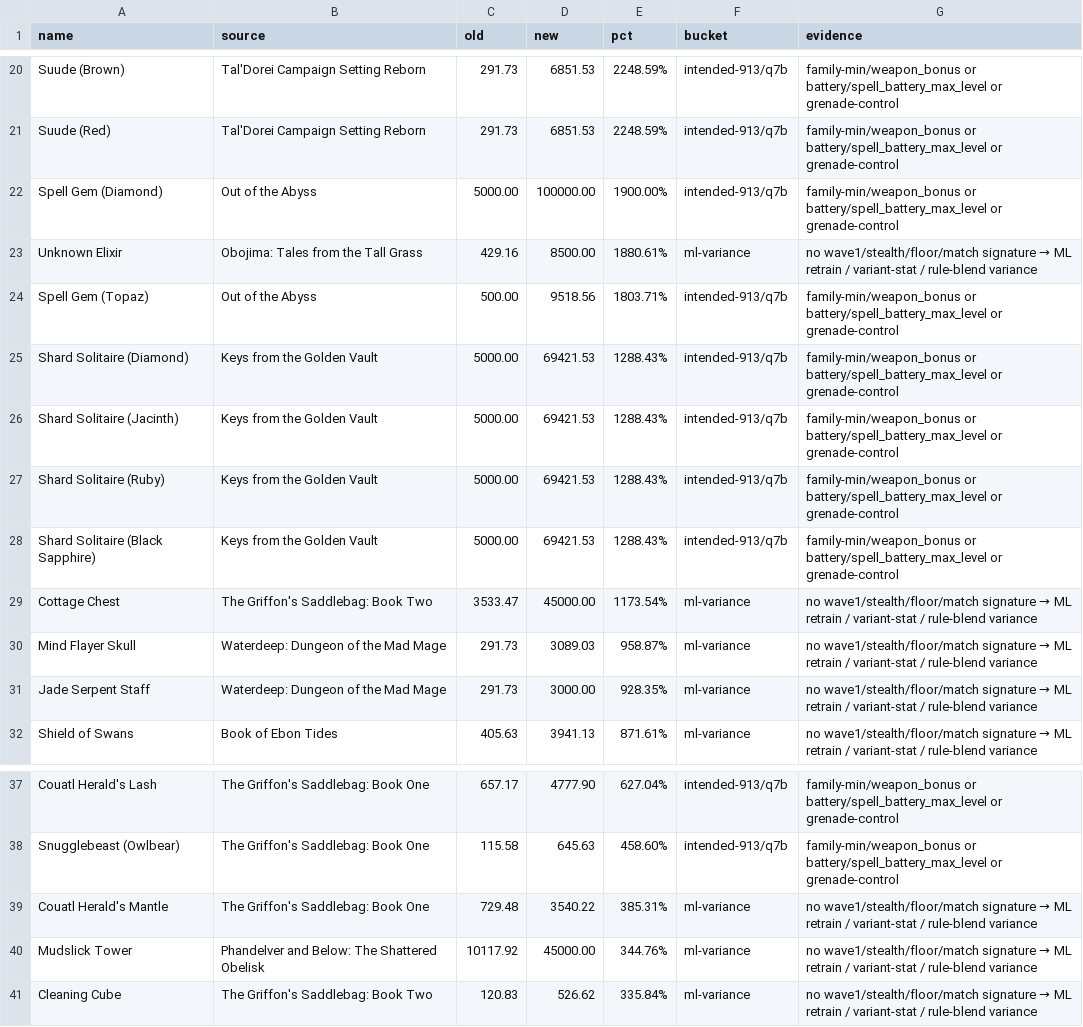
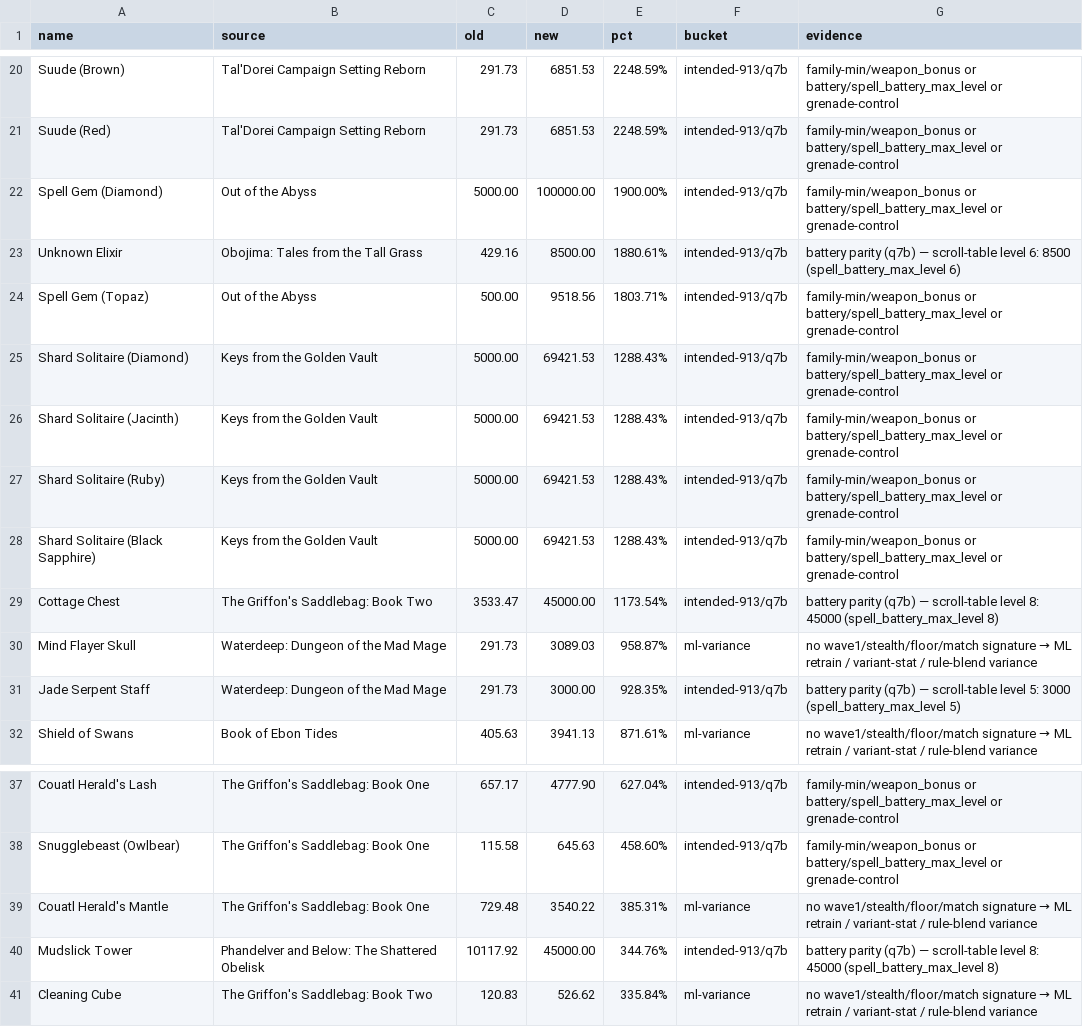
Before and after one commit to octini/pricing_guide_v2, a CSV file: reports/tail_attribution_sej913.csv, drawn as a sheet; only a part is shown, gaps mark what is left out.

Commit message:
fix(913): family-min exemption excludes forced-formula authority (rejected anchors are not winning references); honest tail re-bucketing (battery-parity rows)

```diff
--- a/reports/tail_attribution_sej913.csv
+++ b/reports/tail_attribution_sej913.csv
@@ -22,3 +22,3 @@ Suude (Red),Tal'Dorei Campaign Setting Reborn,291.73,6851.53,2248.59%,intended-9
 Spell Gem (Diamond),Out of the Abyss,5000.00,100000.00,1900.00%,intended-913/q7b,family-min/weapon_bonus or battery/spell_battery_max_level or grenade-control
-Unknown Elixir,Obojima: Tales from the Tall Grass,429.16,8500.00,1880.61%,ml-variance,no wave1/stealth/floor/match signature → ML retrain / variant-stat / rule-blend variance
+Unknown Elixir,Obojima: Tales from the Tall Grass,429.16,8500.00,1880.61%,intended-913/q7b,battery parity (q7b) — scroll-table level 6: 8500 (spell_battery_max_level 6)
 Spell Gem (Topaz),Out of the Abyss,500.00,9518.56,1803.71%,intended-913/q7b,family-min/weapon_bonus or battery/spell_battery_max_level or grenade-control
@@ -28,5 +28,5 @@ Shard Solitaire (Ruby),Keys from the Golden Vault,5000.00,69421.53,1288.43%,inte
 Shard Solitaire (Black Sapphire),Keys from the Golden Vault,5000.00,69421.53,1288.43%,intended-913/q7b,family-min/weapon_bonus or battery/spell_battery_max_level or grenade-control
-Cottage Chest,The Griffon's Saddlebag: Book Two,3533.47,45000.00,1173.54%,ml-variance,no wave1/stealth/floor/match signature → ML retrain / variant-stat / rule-blend variance
+Cottage Chest,The Griffon's Saddlebag: Book Two,3533.47,45000.00,1173.54%,intended-913/q7b,battery parity (q7b) — scroll-table level 8: 45000 (spell_battery_max_level 8)
 Mind Flayer Skull,Waterdeep: Dungeon of the Mad Mage,291.73,3089.03,958.87%,ml-variance,no wave1/stealth/floor/match signature → ML retrain / variant-stat / rule-blend variance
-Jade Serpent Staff,Waterdeep: Dungeon of the Mad Mage,291.73,3000.00,928.35%,ml-variance,no wave1/stealth/floor/match signature → ML retrain / variant-stat / rule-blend variance
+Jade Serpent Staff,Waterdeep: Dungeon of the Mad Mage,291.73,3000.00,928.35%,intended-913/q7b,battery parity (q7b) — scroll-table level 5: 3000 (spell_battery_max_level 5)
 Shield of Swans,Book of Ebon Tides,405.63,3941.13,871.61%,ml-variance,no wave1/stealth/floor/match signature → ML retrain / variant-stat / rule-blend variance
@@ -39,3 +39,3 @@ Snugglebeast (Owlbear),The Griffon's Saddlebag: Book One,115.58,645.63,458.60%,i
 Couatl Herald's Mantle,The Griffon's Saddlebag: Book One,729.48,3540.22,385.31%,ml-variance,no wave1/stealth/floor/match signature → ML retrain / variant-stat / rule-blend variance
-Mudslick Tower,Phandelver and Below: The Shattered Obelisk,10117.92,45000.00,344.76%,ml-variance,no wave1/stealth/floor/match signature → ML retrain / variant-stat / rule-blend variance
+Mudslick Tower,Phandelver and Below: The Shattered Obelisk,10117.92,45000.00,344.76%,intended-913/q7b,battery parity (q7b) — scroll-table level 8: 45000 (spell_battery_max_level 8)
 Cleaning Cube,The Griffon's Saddlebag: Book Two,120.83,526.62,335.84%,ml-variance,no wave1/stealth/floor/match signature → ML retrain / variant-stat / rule-blend variance
```
Also changed, not shown: 8 other files.
